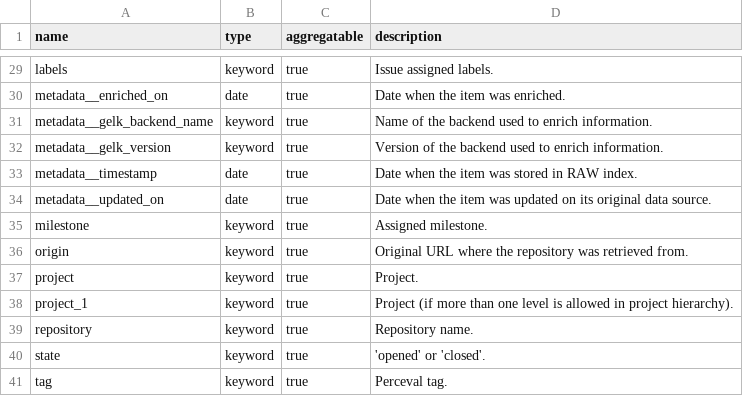
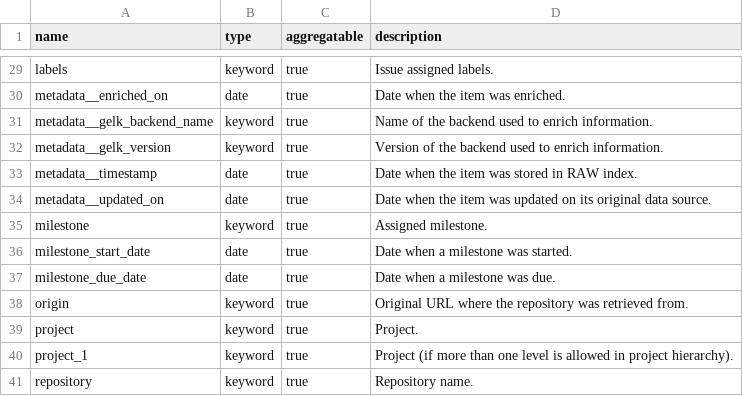
Before and after one commit to chaoss/grimoirelab-elk, a CSV file: schema/gitlab_issues.csv, drawn as a sheet; only a part is shown, gaps mark what is left out; the shorter side is filled out with more unchanged rows; the diff names each change by its address in the sheet, - before the commit and + after, or states it on an @@ line.

Commit message:
[schema] Add milestone start and due dates to gitlab schemas
This code adds the description of the attributes
`milestone_start_date` and `milestone_due_date` to the
schema of gitlab issues and merge requests.

Signed-off-by: Valerio Cosentino <valcos@bitergia.com>

```diff
--- a/schema/gitlab_issues.csv
+++ b/schema/gitlab_issues.csv
+row 36: milestone_start_date | date | true | Date when a milestone was started.
+row 37: milestone_due_date | date | true | Date when a milestone was due.
```
Also changed, not shown: schema/gitlab_merges.csv.
